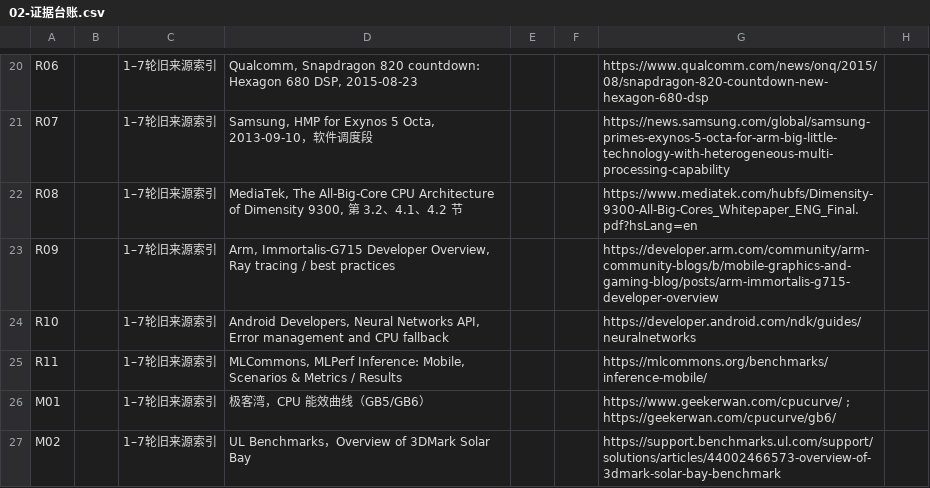
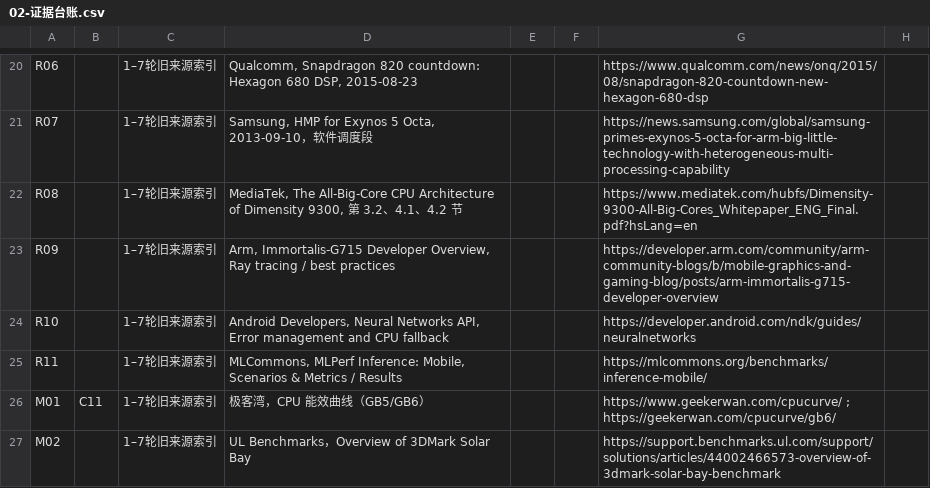
Before and after one commit to xjs-work-lab/cpu-microarchitecture-trends, a CSV file: 02-evidence/02-证据台账.csv, drawn as a sheet; only a part is shown, gaps mark what is left out; the diff covers the shown part only; the diff names each change by its address in the sheet, - before the commit and + after, or states it on an @@ line.

Commit message:
Deduplicate source ledger and map new measurement evidence to audit claims

```diff
--- a/02-evidence/02-证据台账.csv
+++ b/02-evidence/02-证据台账.csv
-B26: (empty)
+B26: C11
```
Also changed, not shown: 1 removed row and 5 edited cells elsewhere in this file.
